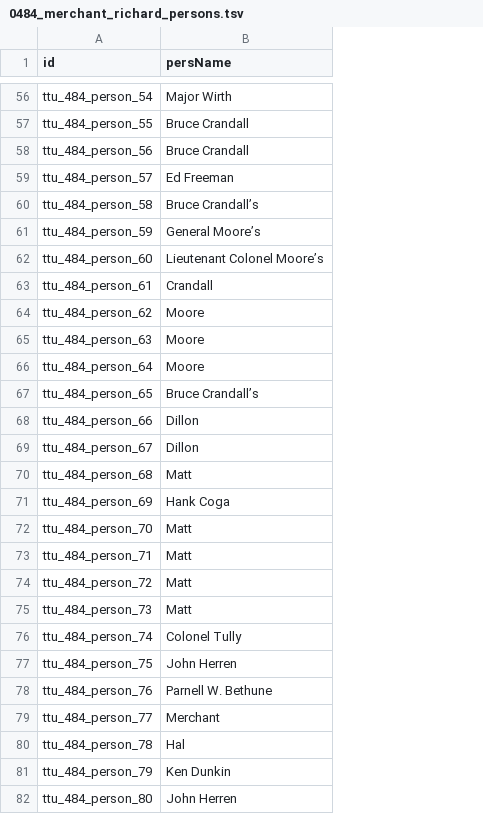
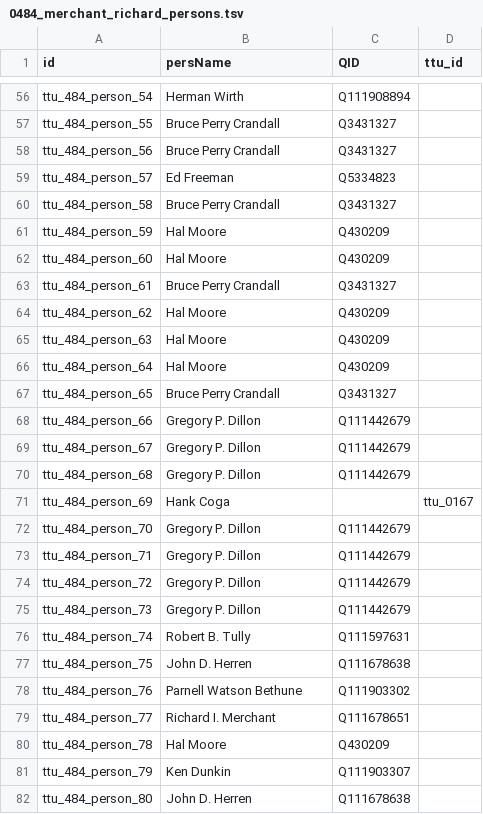
Before and after one commit to Dartmouth-Digital-History-Initiative/VNCA-Encoding, a TSV file: tsv/0484_merchant_richard_persons.tsv, drawn as a sheet; only a part is shown, gaps mark what is left out; the diff covers the shown part only; the diff names each change by its address in the sheet, - before the commit and + after, or states it on an @@ line.

```diff
--- a/tsv/0484_merchant_richard_persons.tsv
+++ b/tsv/0484_merchant_richard_persons.tsv
+column C (QID), rows 56-82: Q111908894 | Q3431327 | Q3431327 | Q5334823 | Q3431327 | Q430209 | Q430209 | Q3431327 | Q430209 | Q430209 | Q430209 | Q3431327 | Q111442679 | Q111442679 | Q111442679 |  | Q111442679 | Q111442679 | Q111442679 | Q111442679 | Q111597631 | Q111678638 | Q111903302 | Q111678651 | Q430209 | Q111903307 | Q111678638
+column D (ttu_id), row 71: ttu_0167
-B56 (persName): Major Wirth
+B56 (persName): Herman Wirth
-B57:B58 (persName): Bruce Crandall
+B57:B58 (persName): Bruce Perry Crandall
-B60 (persName): Bruce Crandall’s
+B60 (persName): Bruce Perry Crandall
-B61 (persName): General Moore’s
+B61 (persName): Hal Moore
-B62 (persName): Lieutenant Colonel Moore’s
+B62 (persName): Hal Moore
-B63 (persName): Crandall
+B63 (persName): Bruce Perry Crandall
-B64:B66 (persName): Moore
+B64:B66 (persName): Hal Moore
-B67 (persName): Bruce Crandall’s
+B67 (persName): Bruce Perry Crandall
-B68:B69 (persName): Dillon
+B68:B69 (persName): Gregory P. Dillon
-B70 (persName): Matt
+B70 (persName): Gregory P. Dillon
-B72:B75 (persName): Matt
+B72:B75 (persName): Gregory P. Dillon
-B76 (persName): Colonel Tully
+B76 (persName): Robert B. Tully
-B77 (persName): John Herren
+B77 (persName): John D. Herren
-B78 (persName): Parnell W. Bethune
+B78 (persName): Parnell Watson Bethune
-B79 (persName): Merchant
+B79 (persName): Richard I. Merchant
-B80 (persName): Hal
+B80 (persName): Hal Moore
-B82 (persName): John Herren
+B82 (persName): John D. Herren
```
Also changed, not shown: 110 edited cells elsewhere in this file.
